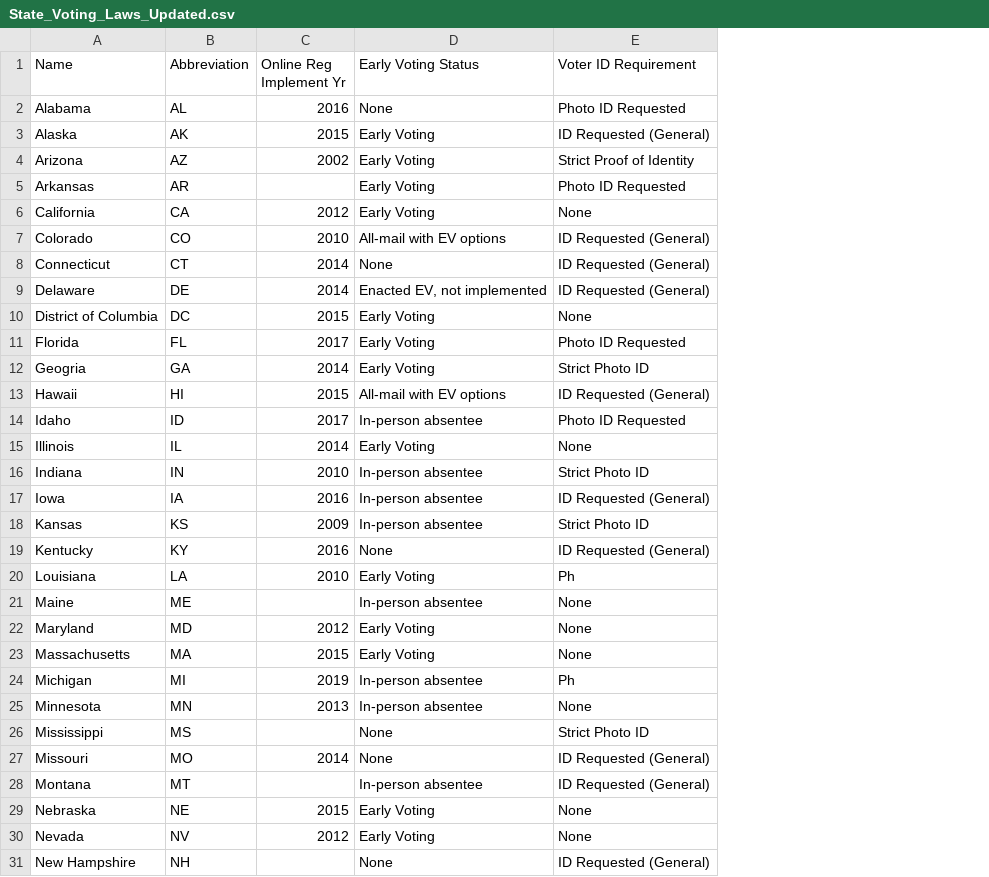
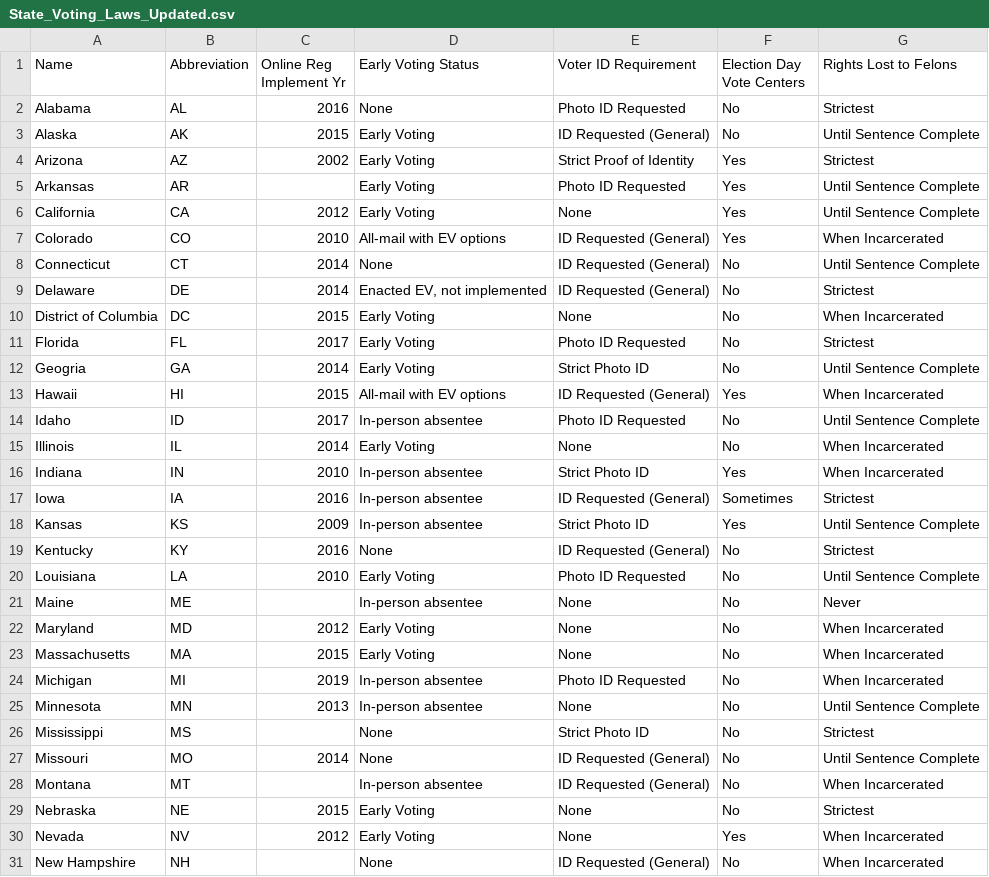
Before and after one commit to uwcartlab/20_g575_Voter_Suppression, a CSV file: Data/State_Voting_Laws_Updated.csv, drawn as a sheet; only a part is shown; the diff names each change by its address in the sheet, - before the commit and + after, or states it on an @@ line.

Commit message:
Updated csv
Felony Rights

```diff
--- a/Data/State_Voting_Laws_Updated.csv
+++ b/Data/State_Voting_Laws_Updated.csv
+column F (Election Day Vote Centers), rows 2-31: No | No | Yes | Yes | Yes | Yes | No | No | No | No | No | Yes | No | No | Yes | Sometimes | Yes | No | No | No | No | No | No | No | No | No | No | No | Yes | No
+column G (Rights Lost to Felons), rows 2-31: Strictest | Until Sentence Complete | Strictest | Until Sentence Complete | Until Sentence Complete | When Incarcerated | Until Sentence Complete | Strictest | When Incarcerated | Strictest | Until Sentence Complete | When Incarcerated | Until Sentence Complete | When Incarcerated | When Incarcerated | Strictest | Until Sentence Complete | Strictest | Until Sentence Complete | Never | When Incarcerated | When Incarcerated | When Incarcerated | Until Sentence Complete | Strictest | Until Sentence Complete | When Incarcerated | Strictest | When Incarcerated | When Incarcerated
-E20 (Voter ID Requirement): Ph
+E20 (Voter ID Requirement): Photo ID Requested
-E24 (Voter ID Requirement): Ph
+E24 (Voter ID Requirement): Photo ID Requested
```
